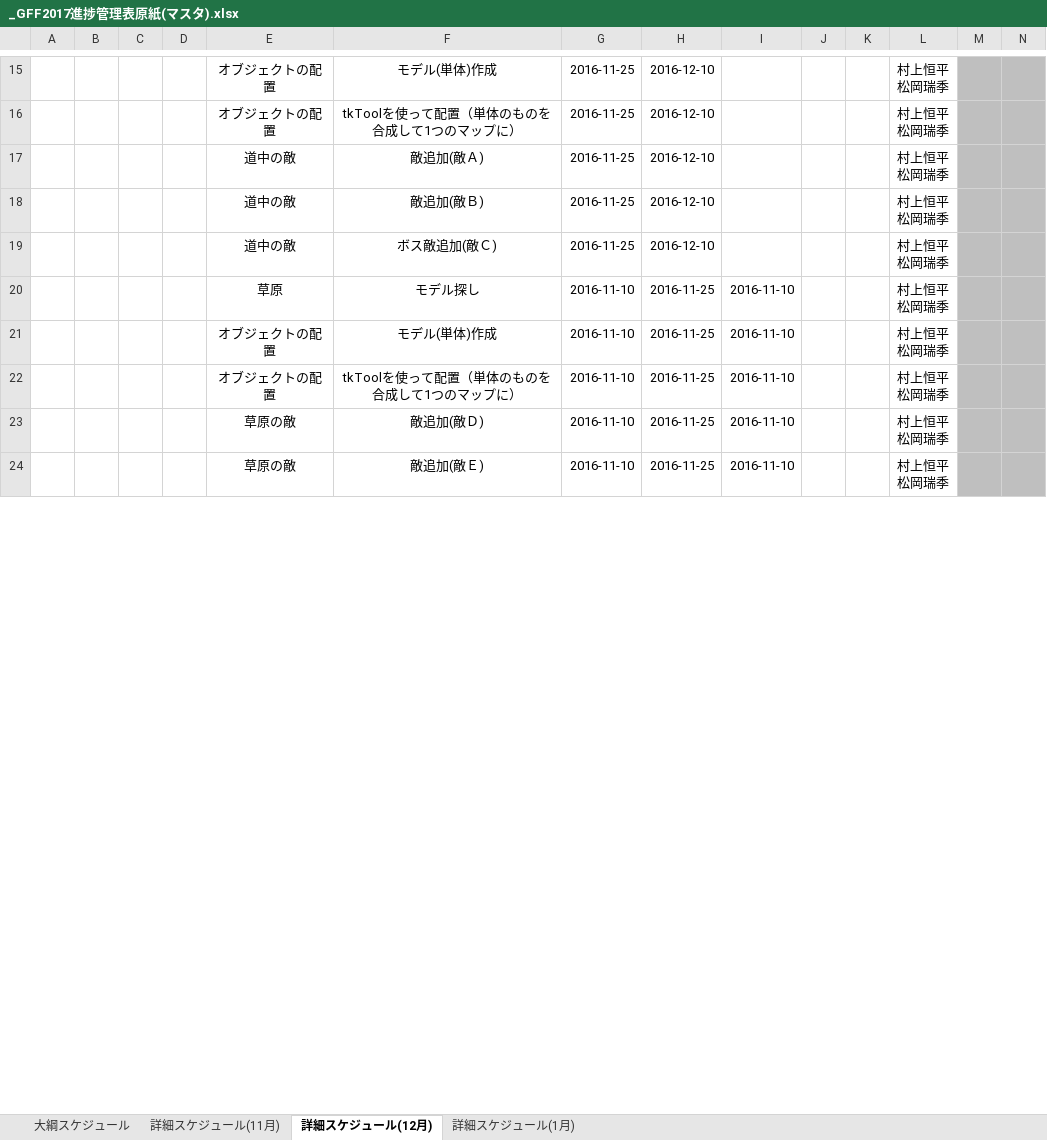
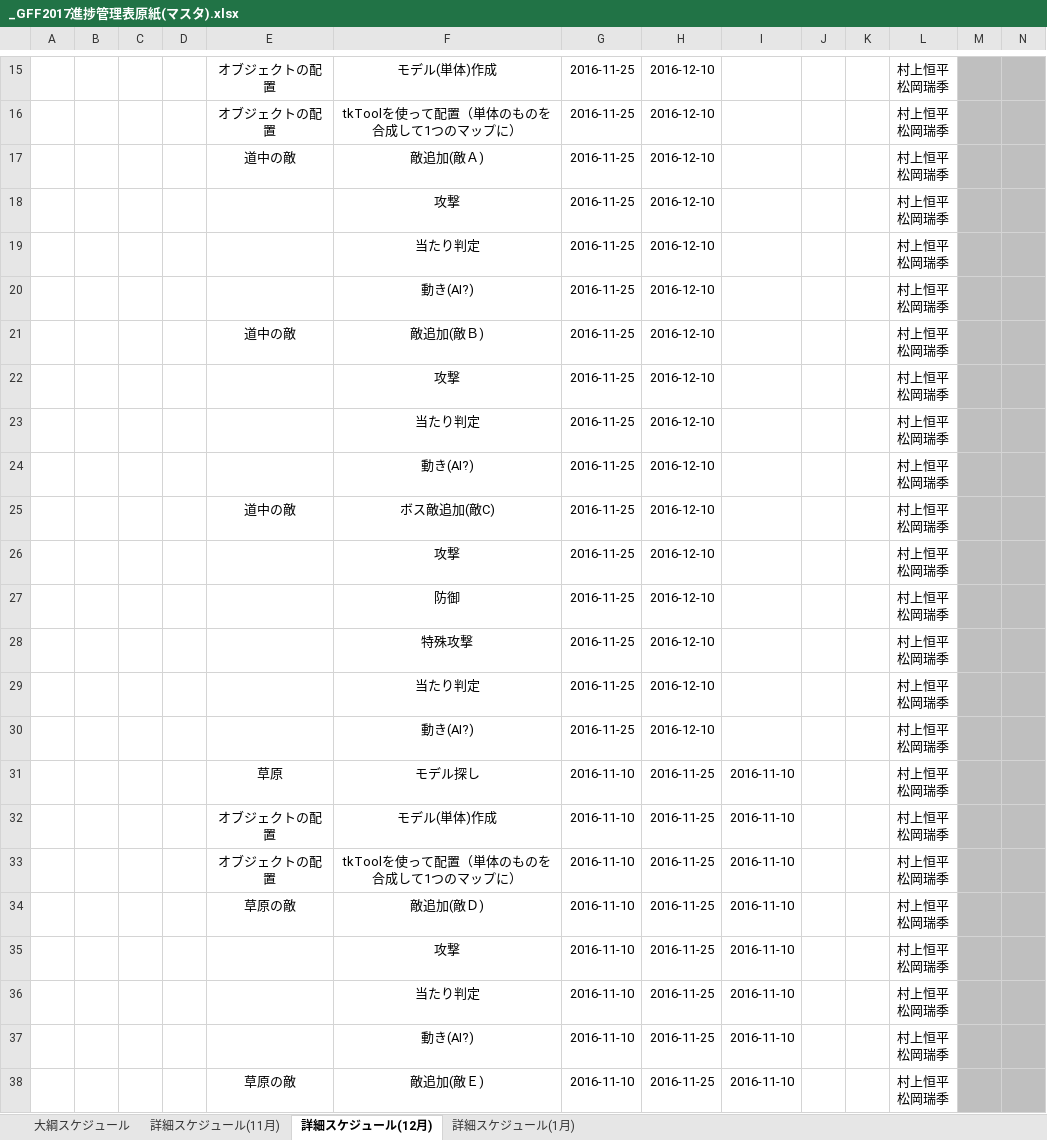
Before and after one commit to GFF4M/GFF4M, an Excel workbook: _GFF2017進捗管理表原紙(マスタ).xlsx, sheet 詳細スケジュール(12月), drawn as a sheet; only a part is shown, gaps mark what is left out; values as stored, in another font and other column widths than the file's, no borders; charts and pictures not drawn; addresses are those after the commit; rows hold the shown columns only; ↵ is a line break in a cell; the diff covers the shown part only; the diff names each change by its address in the sheet, - before the commit and + after, or states it on an @@ line.

```diff
--- a/_GFF2017進捗管理表原紙(マスタ).xlsx (sheet 詳細スケジュール(12月))
+++ b/_GFF2017進捗管理表原紙(マスタ).xlsx (sheet 詳細スケジュール(12月))
+row 18:  |  |  |  |  | 攻撃 | 2016-11-25 | 2016-12-10 |  |  |  | 村上恒平 ↵ 松岡瑞季
+row 19:  |  |  |  |  | 当たり判定 | 2016-11-25 | 2016-12-10 |  |  |  | 村上恒平 ↵ 松岡瑞季
+row 20:  |  |  |  |  | 動き(AI?) | 2016-11-25 | 2016-12-10 |  |  |  | 村上恒平 ↵ 松岡瑞季
+row 22:  |  |  |  |  | 攻撃 | 2016-11-25 | 2016-12-10 |  |  |  | 村上恒平 ↵ 松岡瑞季
+row 23:  |  |  |  |  | 当たり判定 | 2016-11-25 | 2016-12-10 |  |  |  | 村上恒平 ↵ 松岡瑞季
+row 24:  |  |  |  |  | 動き(AI?) | 2016-11-25 | 2016-12-10 |  |  |  | 村上恒平 ↵ 松岡瑞季
-F25: ボス敵追加(敵Ｃ)
+F25: ボス敵追加(敵C)
+row 26:  |  |  |  |  | 攻撃 | 2016-11-25 | 2016-12-10 |  |  |  | 村上恒平 ↵ 松岡瑞季
+row 27:  |  |  |  |  | 防御 | 2016-11-25 | 2016-12-10 |  |  |  | 村上恒平 ↵ 松岡瑞季
+row 28:  |  |  |  |  | 特殊攻撃 | 2016-11-25 | 2016-12-10 |  |  |  | 村上恒平 ↵ 松岡瑞季
+row 29:  |  |  |  |  | 当たり判定 | 2016-11-25 | 2016-12-10 |  |  |  | 村上恒平 ↵ 松岡瑞季
+row 30:  |  |  |  |  | 動き(AI?) | 2016-11-25 | 2016-12-10 |  |  |  | 村上恒平 ↵ 松岡瑞季
+row 35:  |  |  |  |  | 攻撃 | 2016-11-10 | 2016-11-25 | 2016-11-10 |  |  | 村上恒平 ↵ 松岡瑞季
+row 36:  |  |  |  |  | 当たり判定 | 2016-11-10 | 2016-11-25 | 2016-11-10 |  |  | 村上恒平 ↵ 松岡瑞季
+row 37:  |  |  |  |  | 動き(AI?) | 2016-11-10 | 2016-11-25 | 2016-11-10 |  |  | 村上恒平 ↵ 松岡瑞季
```
Also changed, not shown: 8 added rows and 1 edited cell elsewhere in this sheet, sheet 詳細スケジュール(11月), sheet 詳細スケジュール(1月), charts or pictures.
